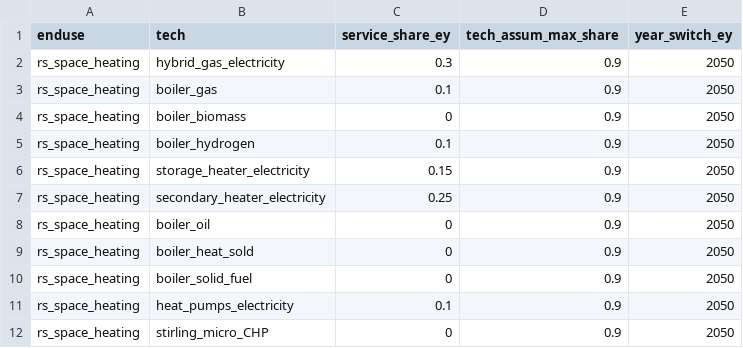
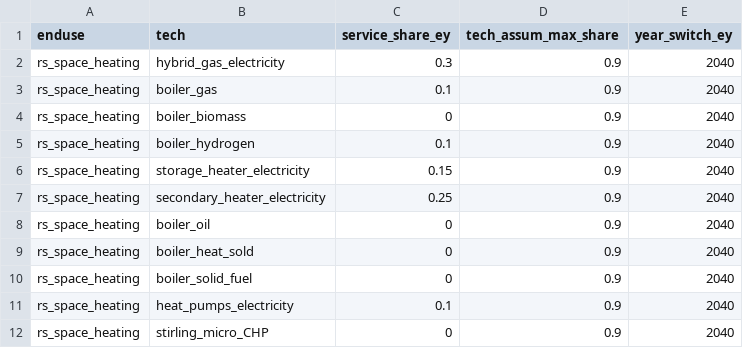
Before and after one commit to nismod/energy_demand, a CSV file: config_data/submodel_residential/switches_service_scenaric.csv, drawn as a sheet.

```diff
--- a/config_data/submodel_residential/switches_service_scenaric.csv
+++ b/config_data/submodel_residential/switches_service_scenaric.csv
@@ -1,12 +1,12 @@
 enduse,tech,service_share_ey,tech_assum_max_share,year_switch_ey
-rs_space_heating,hybrid_gas_electricity,0.3,0.9,2050
-rs_space_heating,boiler_gas,0.1,0.9,2050
-rs_space_heating,boiler_biomass,0,0.9,2050
-rs_space_heating,boiler_hydrogen,0.1,0.9,2050
-rs_space_heating,storage_heater_electricity,0.15,0.9,2050
-rs_space_heating,secondary_heater_electricity,0.25,0.9,2050
-rs_space_heating,boiler_oil,0,0.9,2050
-rs_space_heating,boiler_heat_sold,0,0.9,2050
-rs_space_heating,boiler_solid_fuel,0,0.9,2050
-rs_space_heating,heat_pumps_electricity,0.1,0.9,2050
-rs_space_heating,stirling_micro_CHP,0,0.9,2050
+rs_space_heating,hybrid_gas_electricity,0.3,0.9,2040
+rs_space_heating,boiler_gas,0.1,0.9,2040
+rs_space_heating,boiler_biomass,0,0.9,2040
+rs_space_heating,boiler_hydrogen,0.1,0.9,2040
+rs_space_heating,storage_heater_electricity,0.15,0.9,2040
+rs_space_heating,secondary_heater_electricity,0.25,0.9,2040
+rs_space_heating,boiler_oil,0,0.9,2040
+rs_space_heating,boiler_heat_sold,0,0.9,2040
+rs_space_heating,boiler_solid_fuel,0,0.9,2040
+rs_space_heating,heat_pumps_electricity,0.1,0.9,2040
+rs_space_heating,stirling_micro_CHP,0,0.9,2040
```
Also changed, not shown: 5 other files.
